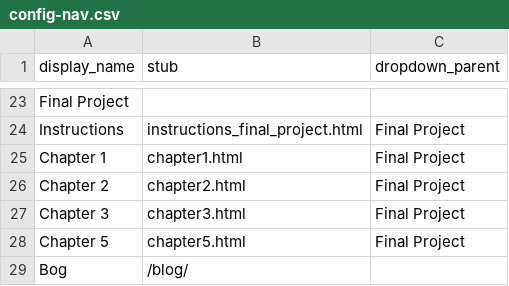
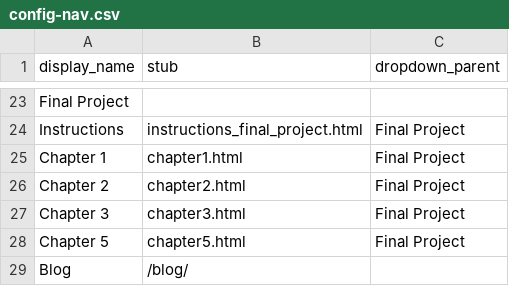
Before and after one commit to lauren-lassiter/SPA_410_Fall25, a CSV file: _data/config-nav.csv, drawn as a sheet; only a part is shown, gaps mark what is left out.

Commit message:
blog md

```diff
--- a/_data/config-nav.csv
+++ b/_data/config-nav.csv
@@ -28,2 +28,2 @@ Chapter 3,chapter3.html,Final Project
 Chapter 5,chapter5.html,Final Project
-Bog,/blog/
+Blog,/blog/
```
Also changed, not shown: 1 other file.
